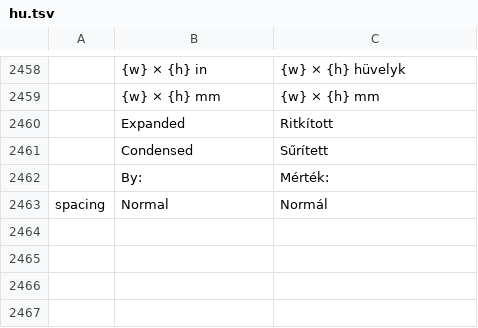
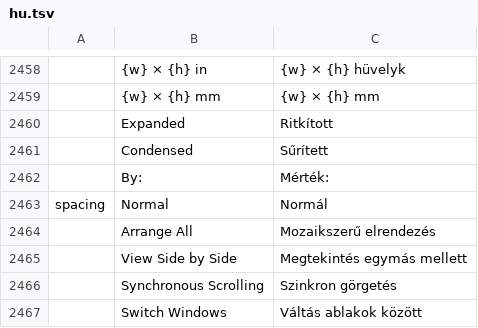
Before and after one commit to chatraweechai/doc4me, a TSV file: crates/ui-egui/src/i18n/hu.tsv, drawn as a sheet; only a part is shown, gaps mark what is left out.

```diff
--- a/crates/ui-egui/src/i18n/hu.tsv
+++ b/crates/ui-egui/src/i18n/hu.tsv
@@ -2463 +2463,5 @@
 spacing	Normal	Normál
+	Arrange All	Mozaikszerű elrendezés
+	View Side by Side	Megtekintés egymás mellett
+	Synchronous Scrolling	Szinkron görgetés
+	Switch Windows	Váltás ablakok között
```
Also changed, not shown: crates/ui-egui/src/i18n/ru.tsv, crates/ui-egui/src/i18n/sr.tsv, 37 other files.
